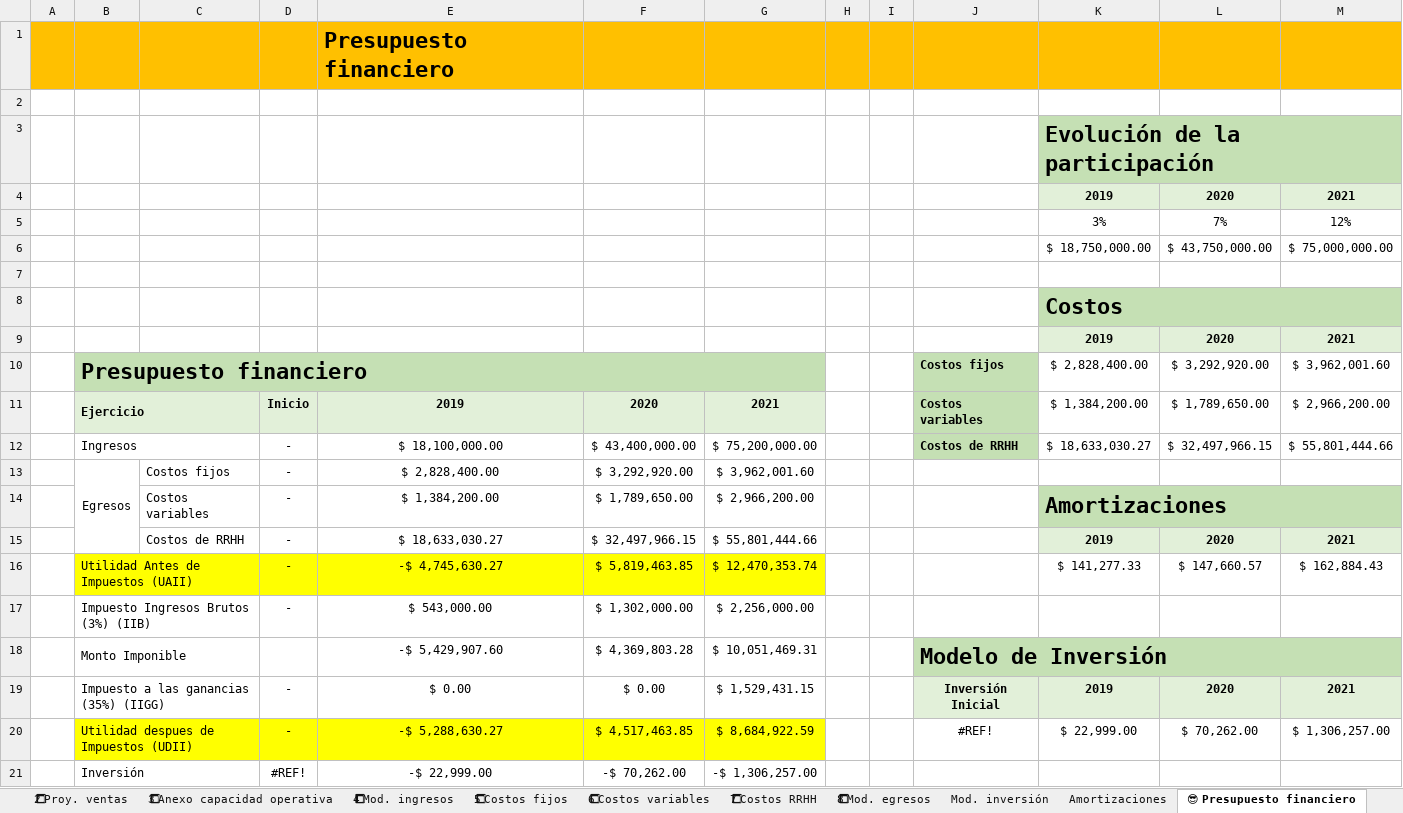
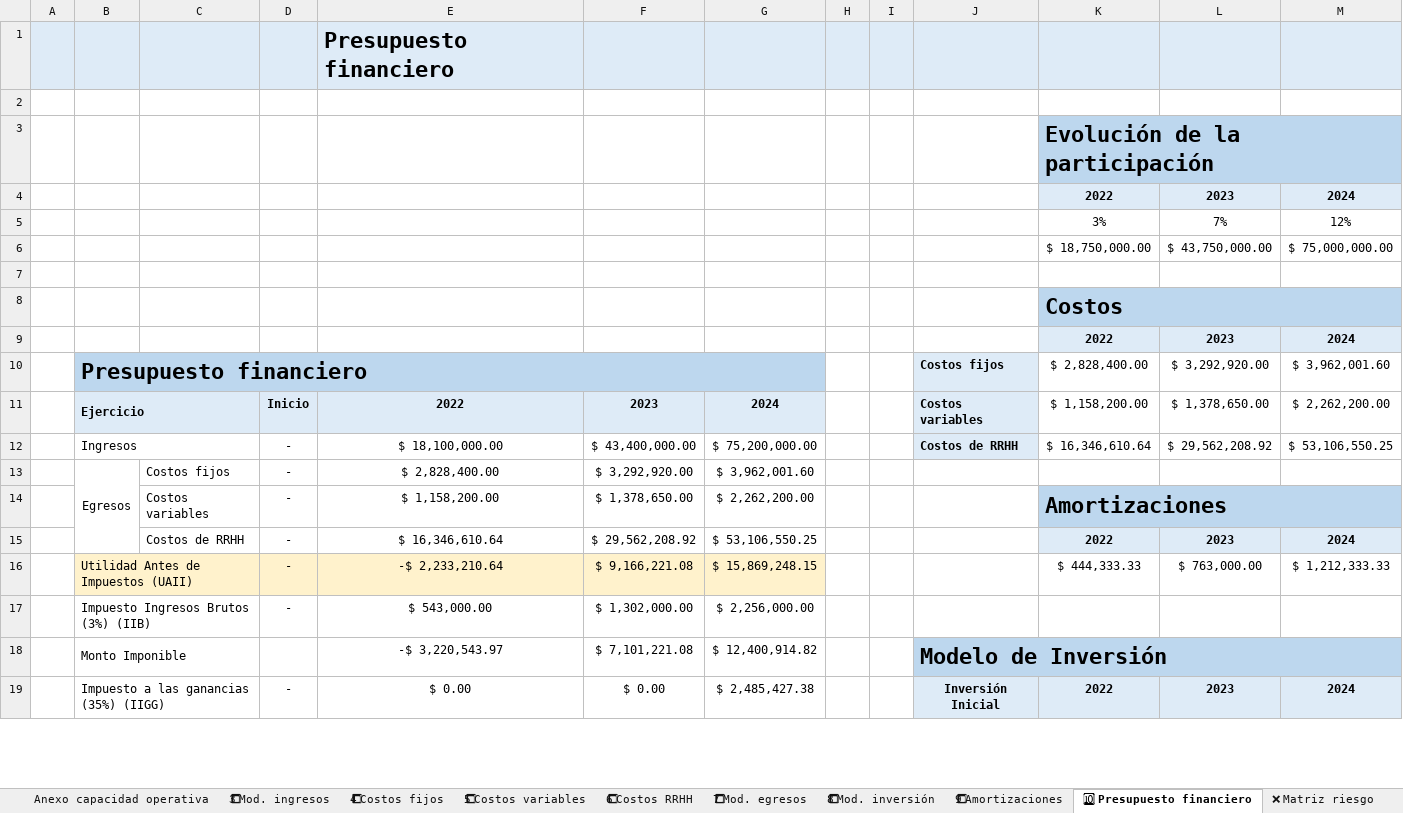
Before and after one commit to MartinSob/tfi-my-news, an Excel workbook: Sobrero - Presupuesto financiero.xlsx, sheet 🔟 Presupuesto financiero, drawn as a sheet; only a part is shown; values as stored, in another font and other column widths than the file's, no borders; charts and pictures not drawn; removed rows and columns are numbered as before the commit, all else as after; the diff covers the shown part only; the diff names each change by its address in the sheet, - before the commit and + after, or states it on an @@ line.

```diff
--- a/Sobrero - Presupuesto financiero.xlsx (sheet 🔟 Presupuesto financiero)
+++ b/Sobrero - Presupuesto financiero.xlsx (sheet 🔟 Presupuesto financiero)
-sheet tab: 3⃣ Anexo capacidad operativa
+sheet tab: Anexo capacidad operativa
-sheet tab: 4⃣ Mod. ingresos
+sheet tab: 3⃣ Mod. ingresos
-sheet tab: 5⃣ Costos fijos
+sheet tab: 4⃣ Costos fijos
-sheet tab: 6⃣ Costos variables
+sheet tab: 5⃣ Costos variables
-sheet tab: 7⃣ Costos RRHH
+sheet tab: 6⃣ Costos RRHH
-sheet tab: 8⃣ Mod. egresos
+sheet tab: 7⃣ Mod. egresos
-sheet tab: Mod. inversión
+sheet tab: 8⃣ Mod. inversión
-sheet tab: Amortizaciones
+sheet tab: 9⃣ Amortizaciones
-sheet tab: 😎 Presupuesto financiero
+sheet tab: 🔟 Presupuesto financiero
-A1:M1 fill: #FFC000
+A1:M1 fill: #DEEBF7
-K3:M3 fill: #C5E0B4
+K3:M3 fill: #BDD7EE
-row 4:  |  |  |  |  |  |  |  |  |  | 2019 | 2020 | 2021
+row 4:  |  |  |  |  |  |  |  |  |  | 2022 | 2023 | 2024
-K8:M8 fill: #C5E0B4
+K8:M8 fill: #BDD7EE
-row 9:  |  |  |  |  |  |  |  |  |  | 2019 | 2020 | 2021
+row 9:  |  |  |  |  |  |  |  |  |  | 2022 | 2023 | 2024
-B10:G10 fill: #C5E0B4
+B10:G10 fill: #BDD7EE
-J10 fill: #C5E0B4
+J10 fill: #DEEBF7
-row 11:  | Ejercicio |  | Inicio | 2019 | 2020 | 2021 |  |  | Costos variables | $ 1,384,200.00 | $ 1,789,650.00 | $ 2,966,200.00
+row 11:  | Ejercicio |  | Inicio | 2022 | 2023 | 2024 |  |  | Costos variables | $ 1,158,200.00 | $ 1,378,650.00 | $ 2,262,200.00
-J12 fill: #C5E0B4
+J12 fill: #DEEBF7
-K12: $ 18,633,030.27
+K12: $ 16,346,610.64
-L12: $ 32,497,966.15
+L12: $ 29,562,208.92
-M12: $ 55,801,444.66
+M12: $ 53,106,550.25
-E14: $ 1,384,200.00
+E14: $ 1,158,200.00
-F14: $ 1,789,650.00
+F14: $ 1,378,650.00
-G14: $ 2,966,200.00
+G14: $ 2,262,200.00
-K14:M14 fill: #C5E0B4
+K14:M14 fill: #BDD7EE
-row 15:  |  | Costos de RRHH | - | $ 18,633,030.27 | $ 32,497,966.15 | $ 55,801,444.66 |  |  |  | 2019 | 2020 | 2021
-row 16:  | Utilidad Antes de Impuestos (UAII) |  | - | -$ 4,745,630.27 | $ 5,819,463.85 | $ 12,470,353.74 |  |  |  | $ 141,277.33 | $ 147,660.57 | $ 162,884.43
+row 15:  |  | Costos de RRHH | - | $ 16,346,610.64 | $ 29,562,208.92 | $ 53,106,550.25 |  |  |  | 2022 | 2023 | 2024
+row 16:  | Utilidad Antes de Impuestos (UAII) |  | - | -$ 2,233,210.64 | $ 9,166,221.08 | $ 15,869,248.15 |  |  |  | $ 444,333.33 | $ 763,000.00 | $ 1,212,333.33
-row 18:  | Monto Imponible |  |  | -$ 5,429,907.60 | $ 4,369,803.28 | $ 10,051,469.31 |  |  | Modelo de Inversión
+row 18:  | Monto Imponible |  |  | -$ 3,220,543.97 | $ 7,101,221.08 | $ 12,400,914.82 |  |  | Modelo de Inversión
-G19: $ 1,529,431.15
+G19: $ 2,485,427.38
-J19:M19 fill: #E2F0D9
+J19:M19 fill: #DEEBF7
-K19: 2019
+K19: 2022
-L19: 2020
+L19: 2023
-M19: 2021
+M19: 2024
-row 20:  | Utilidad despues de Impuestos (UDII) |  | - | -$ 5,288,630.27 | $ 4,517,463.85 | $ 8,684,922.59 |  |  | #REF! | $ 22,999.00 | $ 70,262.00 | $ 1,306,257.00
-row 21:  | Inversión |  | #REF! | -$ 22,999.00 | -$ 70,262.00 | -$ 1,306,257.00
```
Also changed, not shown: 3 added rows, 1 removed row and 2 edited cells elsewhere in this sheet, sheet 6⃣ Costos RRHH, sheet 5⃣ Costos variables, sheet 9⃣ Amortizaciones, sheet 8⃣ Mod. inversión, sheet Anexo capacidad operativa, sheet Escenario 3, 6 more sheets, other sheet tabs, formulas that keep their value, charts or pictures.
